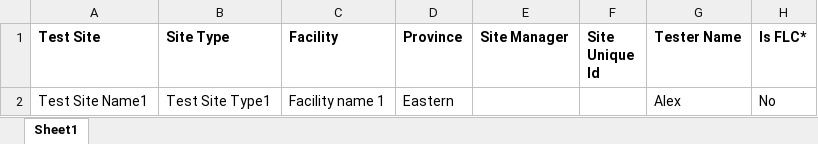
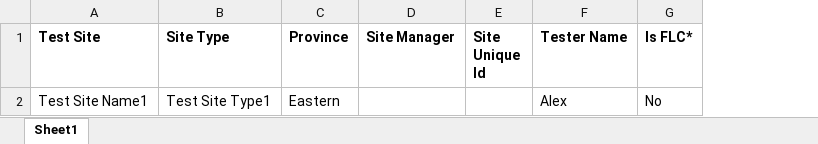
Before and after one commit to deforay/rtcqi-logbook, an Excel workbook: public/assets/MonthlyReportSample4test.xlsx, sheet Sheet1, drawn as a sheet; only a part is shown; values as stored, in another font and other column widths than the file's, no borders; the diff names each change by its address in the sheet, - before the commit and + after, or states it on an @@ line.

Commit message:
Remove Facility from entire app

```diff
--- a/public/assets/MonthlyReportSample4test.xlsx (sheet Sheet1)
+++ b/public/assets/MonthlyReportSample4test.xlsx (sheet Sheet1)
-column C (Facility), row 2: Facility name 1
```
Also changed, not shown: public/assets/MonthlyReportSample1test.xlsx, public/assets/MonthlyReportSample2test.xlsx, 30 other files.
